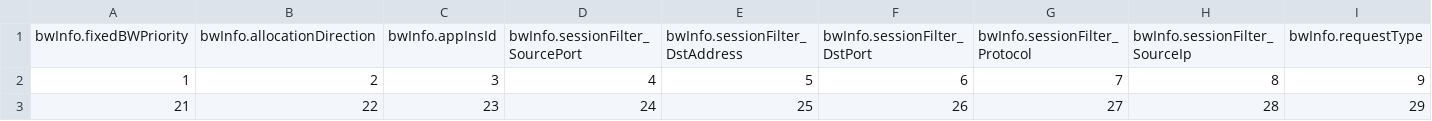
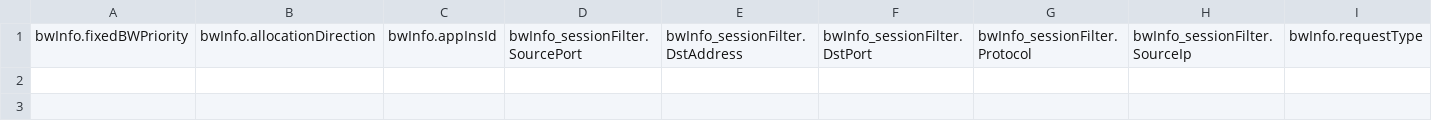
Before and after one commit to Ari-on/MEC, a CSV file: outputFiles/BWM_API_swagger.csv, drawn as a sheet; only a part is shown; rows hold the shown columns only; the diff names each change by its address in the sheet, - before the commit and + after, or states it on an @@ line.

```diff
--- a/outputFiles/BWM_API_swagger.csv
+++ b/outputFiles/BWM_API_swagger.csv
-D1: bwInfo.sessionFilter_SourcePort
+D1: bwInfo_sessionFilter.SourcePort
-E1: bwInfo.sessionFilter_DstAddress
+E1: bwInfo_sessionFilter.DstAddress
-F1: bwInfo.sessionFilter_DstPort
+F1: bwInfo_sessionFilter.DstPort
-G1: bwInfo.sessionFilter_Protocol
+G1: bwInfo_sessionFilter.Protocol
-H1: bwInfo.sessionFilter_SourceIp
+H1: bwInfo_sessionFilter.SourceIp
-row 2: 1 | 2 | 3 | 4 | 5 | 6 | 7 | 8 | 9
-row 3: 21 | 22 | 23 | 24 | 25 | 26 | 27 | 28 | 29
```
Also changed, not shown: 7 other files.
